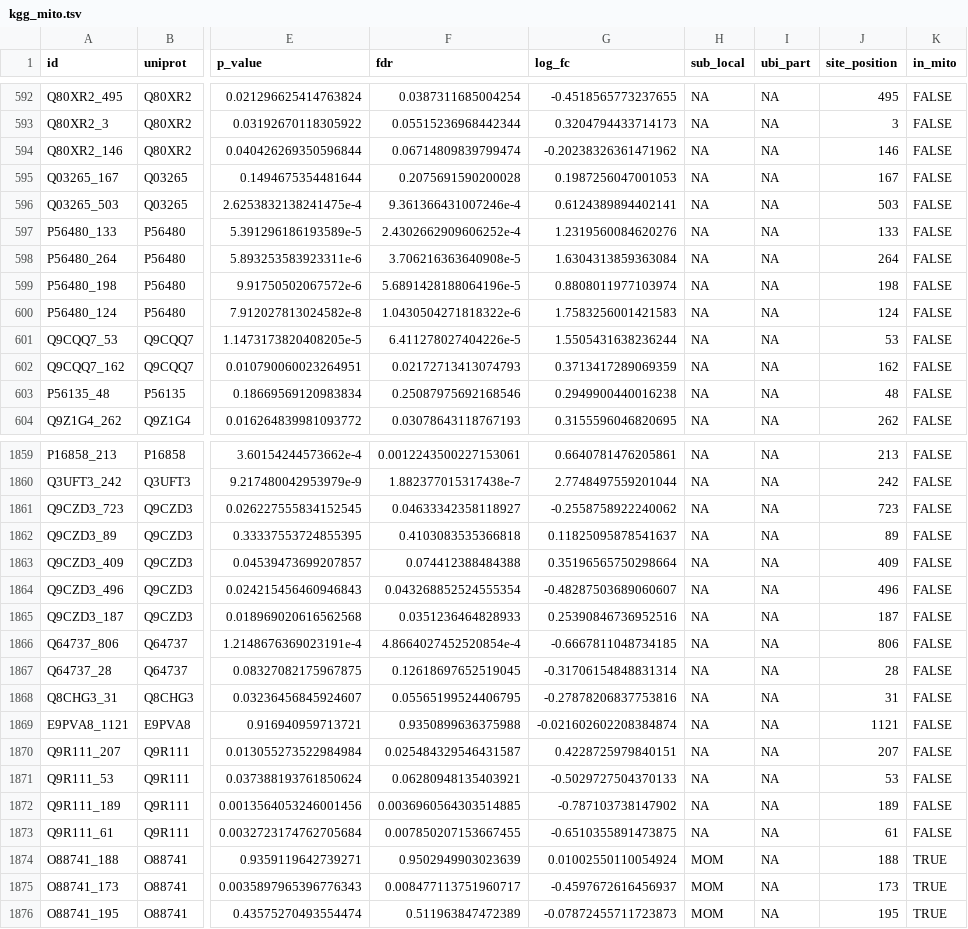
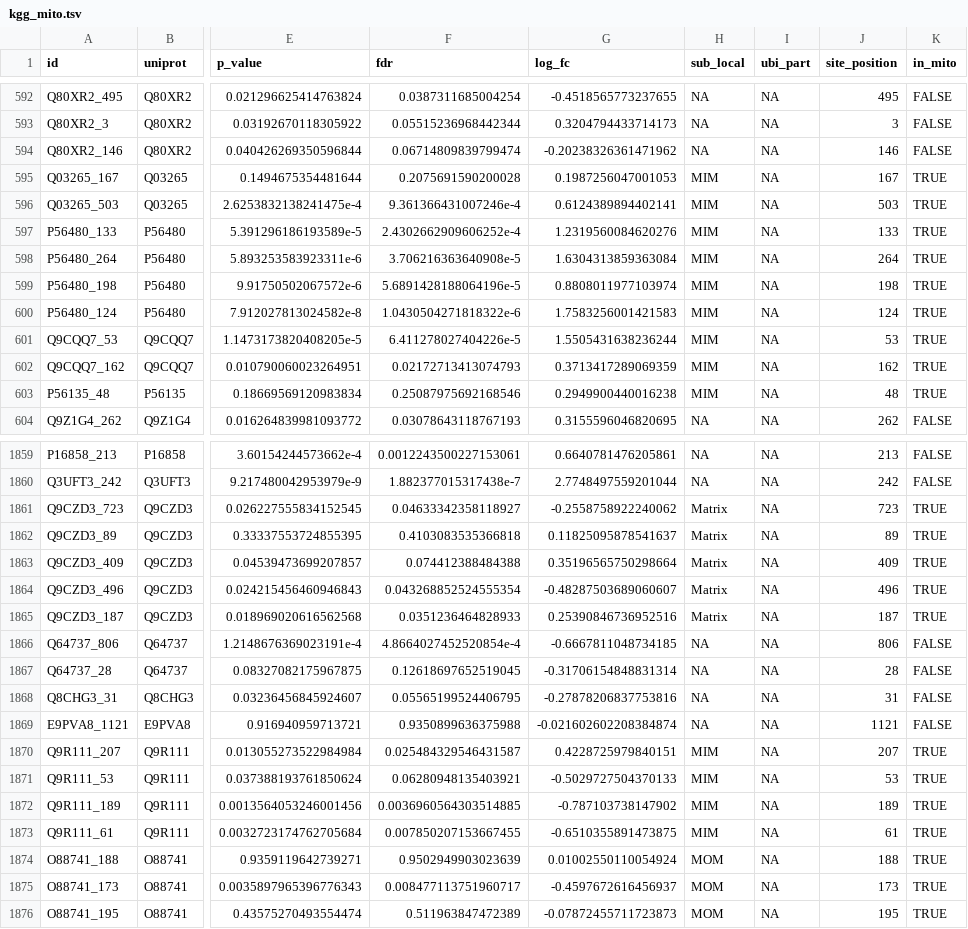
Before and after one commit to bartongroup/MG_UbiMito, a TSV file: tab/kgg_mito.tsv, drawn as a sheet; only a part is shown, gaps mark what is left out; the diff covers the shown part only; the diff names each change by its address in the sheet, - before the commit and + after, or states it on an @@ line.

Commit message:
Correcting Mito merge

```diff
--- a/tab/kgg_mito.tsv
+++ b/tab/kgg_mito.tsv
-H595:H603 (sub_local): NA
+H595:H603 (sub_local): MIM
-K595:K603 (in_mito): FALSE
+K595:K603 (in_mito): TRUE
-H1861:H1865 (sub_local): NA
+H1861:H1865 (sub_local): Matrix
-K1861:K1865 (in_mito): FALSE
+K1861:K1865 (in_mito): TRUE
-H1870:H1873 (sub_local): NA
+H1870:H1873 (sub_local): MIM
-K1870:K1873 (in_mito): FALSE
+K1870:K1873 (in_mito): TRUE
```
Also changed, not shown: 75 edited cells elsewhere in this file, tab/total_mito.tsv, 5 other files.
